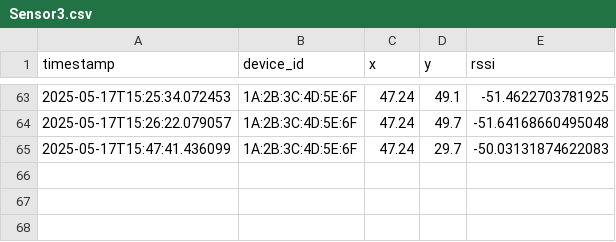
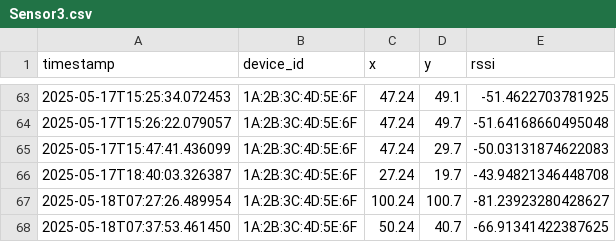
Before and after one commit to Burakalankus/Wireless_Project, a CSV file: data/logs/Sensor3.csv, drawn as a sheet; only a part is shown, gaps mark what is left out; the diff names each change by its address in the sheet, - before the commit and + after, or states it on an @@ line.

```diff
--- a/data/logs/Sensor3.csv
+++ b/data/logs/Sensor3.csv
+row 66: 2025-05-17T18:40:03.326387 | 1A:2B:3C:4D:5E:6F | 27.24 | 19.7 | -43.94821346448708
+row 67: 2025-05-18T07:27:26.489954 | 1A:2B:3C:4D:5E:6F | 100.24 | 100.7 | -81.23923280428627
+row 68: 2025-05-18T07:37:53.461450 | 1A:2B:3C:4D:5E:6F | 50.24 | 40.7 | -66.91341422387625
```
Also changed, not shown: data/logs/Sensor1.csv, data/logs/Sensor2.csv, 9 other files.
